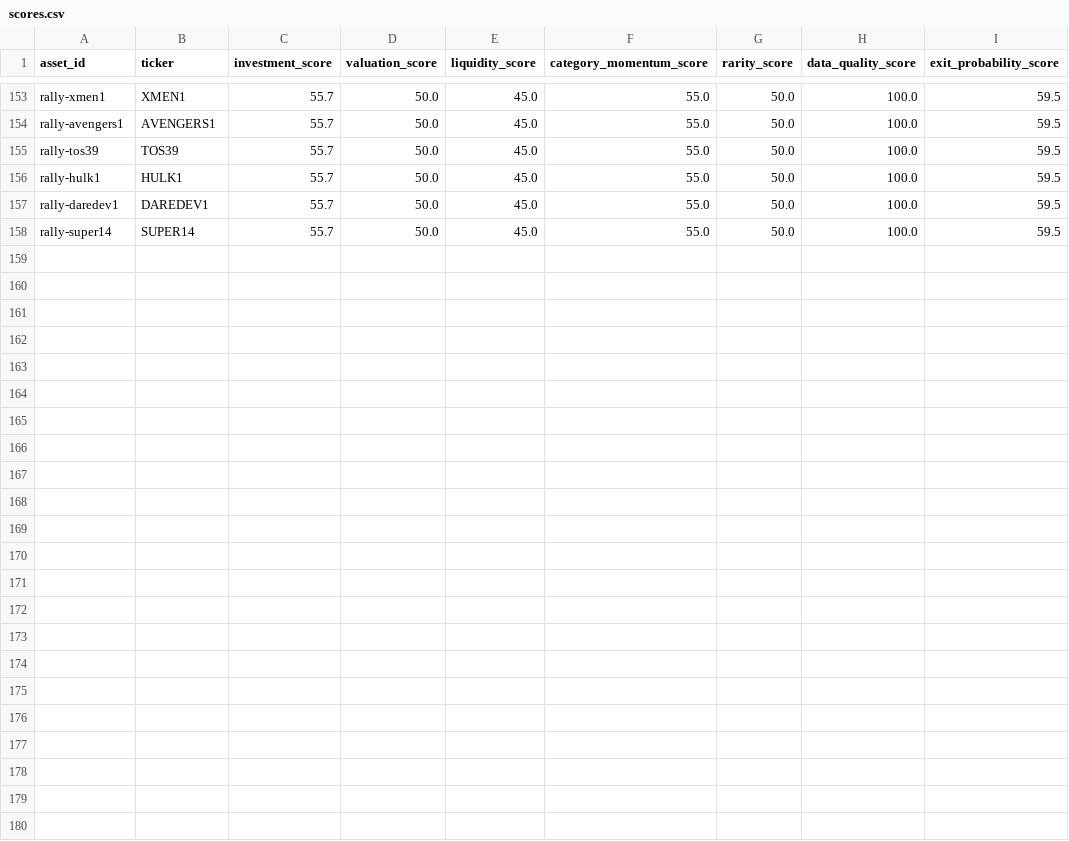
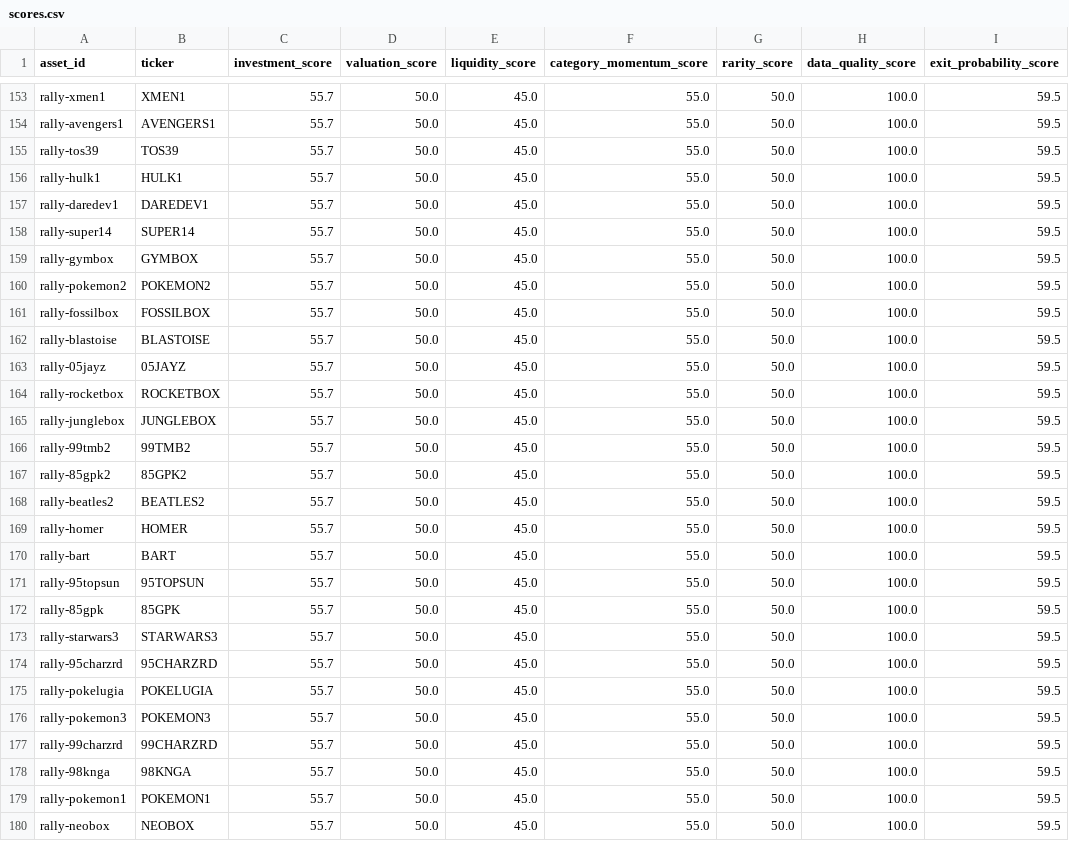
Before and after one commit to Marshdoggo/Rare-Tape, a CSV file: data/processed/scores.csv, drawn as a sheet; only a part is shown, gaps mark what is left out.

```diff
--- a/data/processed/scores.csv
+++ b/data/processed/scores.csv
@@ -158 +158,23 @@ rally-daredev1,DAREDEV1,55.7,50.0,45.0,55.0,50.0,100.0,59.5
 rally-super14,SUPER14,55.7,50.0,45.0,55.0,50.0,100.0,59.5
+rally-gymbox,GYMBOX,55.7,50.0,45.0,55.0,50.0,100.0,59.5
+rally-pokemon2,POKEMON2,55.7,50.0,45.0,55.0,50.0,100.0,59.5
+rally-fossilbox,FOSSILBOX,55.7,50.0,45.0,55.0,50.0,100.0,59.5
+rally-blastoise,BLASTOISE,55.7,50.0,45.0,55.0,50.0,100.0,59.5
+rally-05jayz,05JAYZ,55.7,50.0,45.0,55.0,50.0,100.0,59.5
+rally-rocketbox,ROCKETBOX,55.7,50.0,45.0,55.0,50.0,100.0,59.5
+rally-junglebox,JUNGLEBOX,55.7,50.0,45.0,55.0,50.0,100.0,59.5
+rally-99tmb2,99TMB2,55.7,50.0,45.0,55.0,50.0,100.0,59.5
+rally-85gpk2,85GPK2,55.7,50.0,45.0,55.0,50.0,100.0,59.5
+rally-beatles2,BEATLES2,55.7,50.0,45.0,55.0,50.0,100.0,59.5
+rally-homer,HOMER,55.7,50.0,45.0,55.0,50.0,100.0,59.5
+rally-bart,BART,55.7,50.0,45.0,55.0,50.0,100.0,59.5
+rally-95topsun,95TOPSUN,55.7,50.0,45.0,55.0,50.0,100.0,59.5
+rally-85gpk,85GPK,55.7,50.0,45.0,55.0,50.0,100.0,59.5
+rally-starwars3,STARWARS3,55.7,50.0,45.0,55.0,50.0,100.0,59.5
+rally-95charzrd,95CHARZRD,55.7,50.0,45.0,55.0,50.0,100.0,59.5
+rally-pokelugia,POKELUGIA,55.7,50.0,45.0,55.0,50.0,100.0,59.5
+rally-pokemon3,POKEMON3,55.7,50.0,45.0,55.0,50.0,100.0,59.5
+rally-99charzrd,99CHARZRD,55.7,50.0,45.0,55.0,50.0,100.0,59.5
+rally-98knga,98KNGA,55.7,50.0,45.0,55.0,50.0,100.0,59.5
+rally-pokemon1,POKEMON1,55.7,50.0,45.0,55.0,50.0,100.0,59.5
+rally-neobox,NEOBOX,55.7,50.0,45.0,55.0,50.0,100.0,59.5
```
Also changed, not shown: data/processed/asset_universe_diagnostics.csv, data/processed/data_diagnostics.csv, 13 other files.
